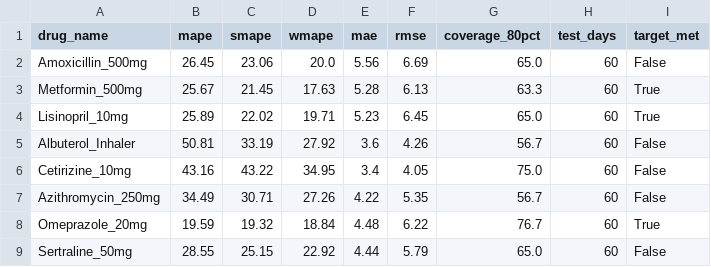
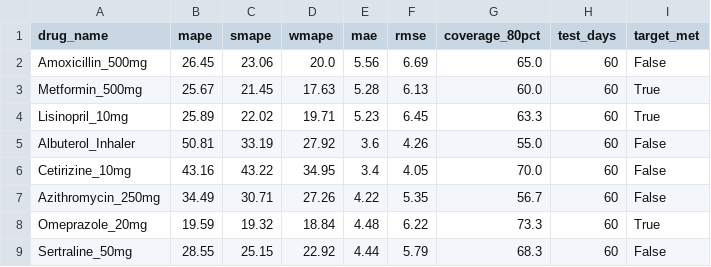
Before and after one commit to umais-developer/DATA622, a CSV file: FinalProjectData622/outputs/evaluation_metrics.csv, drawn as a sheet.

```diff
--- a/FinalProjectData622/outputs/evaluation_metrics.csv
+++ b/FinalProjectData622/outputs/evaluation_metrics.csv
@@ -2,8 +2,8 @@ drug_name,mape,smape,wmape,mae,rmse,coverage_80pct,test_days,target_met
 Amoxicillin_500mg,26.45,23.06,20.0,5.56,6.69,65.0,60,False
-Metformin_500mg,25.67,21.45,17.63,5.28,6.13,63.3,60,True
-Lisinopril_10mg,25.89,22.02,19.71,5.23,6.45,65.0,60,True
-Albuterol_Inhaler,50.81,33.19,27.92,3.6,4.26,56.7,60,False
-Cetirizine_10mg,43.16,43.22,34.95,3.4,4.05,75.0,60,False
+Metformin_500mg,25.67,21.45,17.63,5.28,6.13,60.0,60,True
+Lisinopril_10mg,25.89,22.02,19.71,5.23,6.45,63.3,60,True
+Albuterol_Inhaler,50.81,33.19,27.92,3.6,4.26,55.0,60,False
+Cetirizine_10mg,43.16,43.22,34.95,3.4,4.05,70.0,60,False
 Azithromycin_250mg,34.49,30.71,27.26,4.22,5.35,56.7,60,False
-Omeprazole_20mg,19.59,19.32,18.84,4.48,6.22,76.7,60,True
-Sertraline_50mg,28.55,25.15,22.92,4.44,5.79,65.0,60,False
+Omeprazole_20mg,19.59,19.32,18.84,4.48,6.22,73.3,60,True
+Sertraline_50mg,28.55,25.15,22.92,4.44,5.79,68.3,60,False
```
Also changed, not shown: FinalProjectData622/outputs/cross_validation_metrics.csv, FinalProjectData622/outputs/reorder_recommendations.csv, 20 other files.
